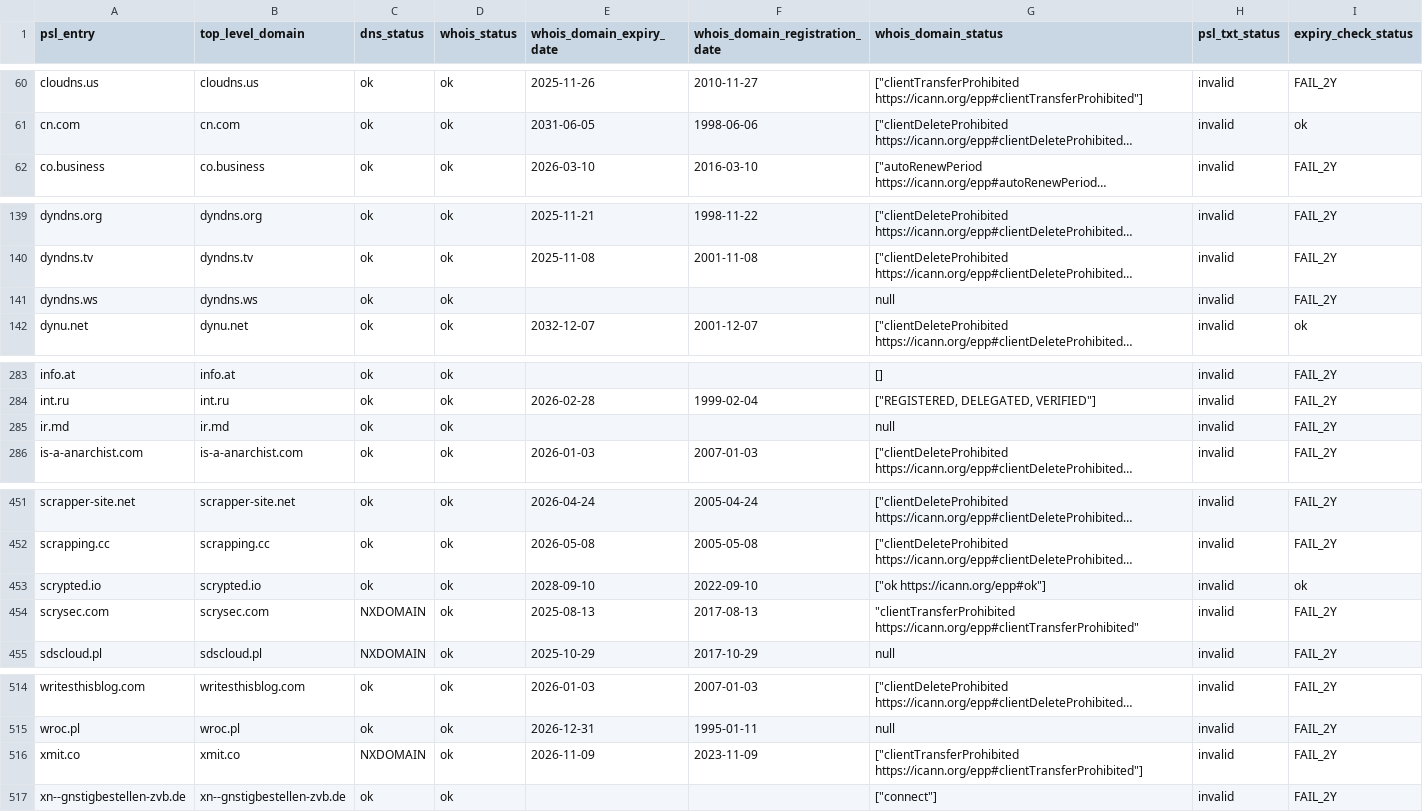
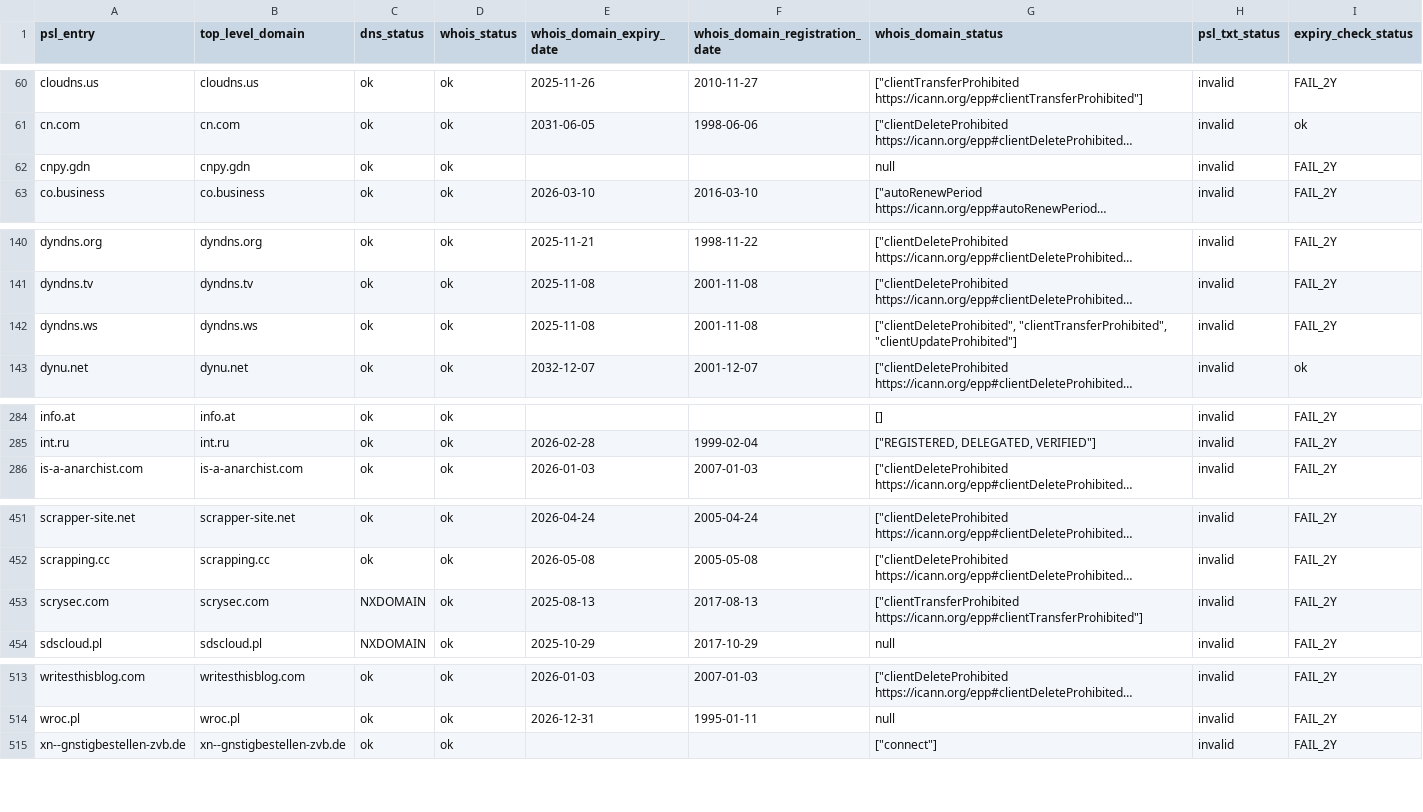
Before and after one commit to groundcat/PSL-private-domains-checker, a CSV file: data/missing_psl_txt.csv, drawn as a sheet; only a part is shown, gaps mark what is left out; long unchanged cells end in …; removed rows and columns are numbered as before the commit, all else as after; the diff covers the shown part only; the diff names each change by its address in the sheet, - before the commit and + after, or states it on an @@ line.

```diff
--- a/data/missing_psl_txt.csv
+++ b/data/missing_psl_txt.csv
+row 62: cnpy.gdn | cnpy.gdn | ok | ok |  |  | null | invalid | FAIL_2Y
-E142 (whois_domain_expiry_date): (empty)
+E142 (whois_domain_expiry_date): 2025-11-08
-F142 (whois_domain_registration_date): (empty)
+F142 (whois_domain_registration_date): 2001-11-08
-G142 (whois_domain_status): null
+G142 (whois_domain_status): ["clientDeleteProhibited", "clientTransferProhibited", "clientUpdateProhibited"]
-row 285: ir.md | ir.md | ok | ok |  |  | null | invalid | FAIL_2Y
-row 453: scrypted.io | scrypted.io | ok | ok | 2028-09-10 | 2022-09-10 | ["ok https://icann.org/epp#ok"] | invalid | ok
-G453 (whois_domain_status): "clientTransferProhibited https://icann.org/epp#clientTransferProhibited"
+G453 (whois_domain_status): ["clientTransferProhibited https://icann.org/epp#clientTransferProhibited"]
-row 516: xmit.co | xmit.co | NXDOMAIN | ok | 2026-11-09 | 2023-11-09 | ["clientTransferProhibited https://icann.org/epp#clientTransferProhibited"] | invalid | FAIL_2Y
```
Also changed, not shown: 6 edited cells elsewhere in this file, data/all.csv, data/expiry_less_than_2yrs.csv, 1 other file.
